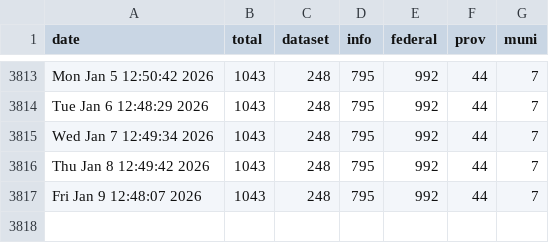
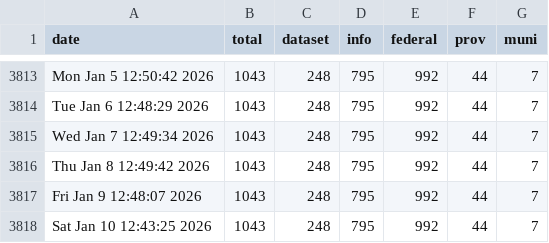
Before and after one commit to PatLittle/OpenGov_R_Scripts, a CSV file: COVID-dataset-tracker.csv, drawn as a sheet; only a part is shown, gaps mark what is left out.

```diff
--- a/COVID-dataset-tracker.csv
+++ b/COVID-dataset-tracker.csv
@@ -3817 +3817,2 @@
 "Fri Jan  9 12:48:07 2026",1043,248,795,992,44,7
+"Sat Jan 10 12:43:25 2026",1043,248,795,992,44,7
```
Also changed, not shown: COVID-dataset-list.csv.
